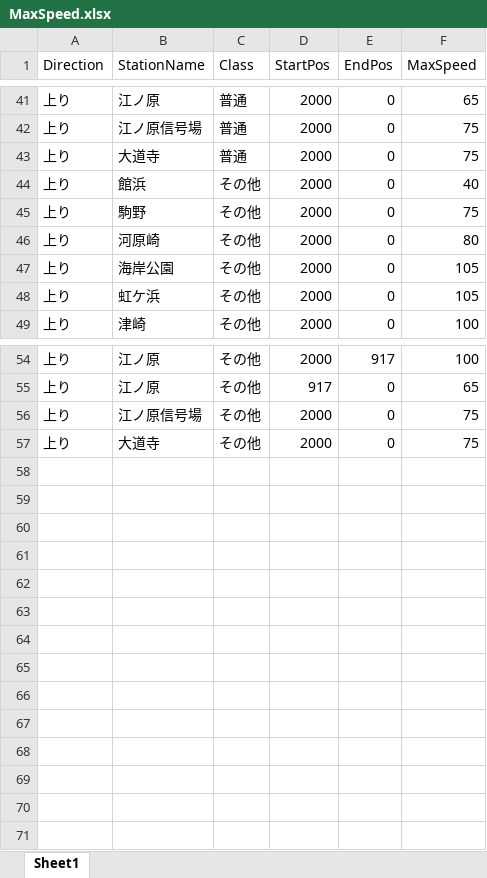
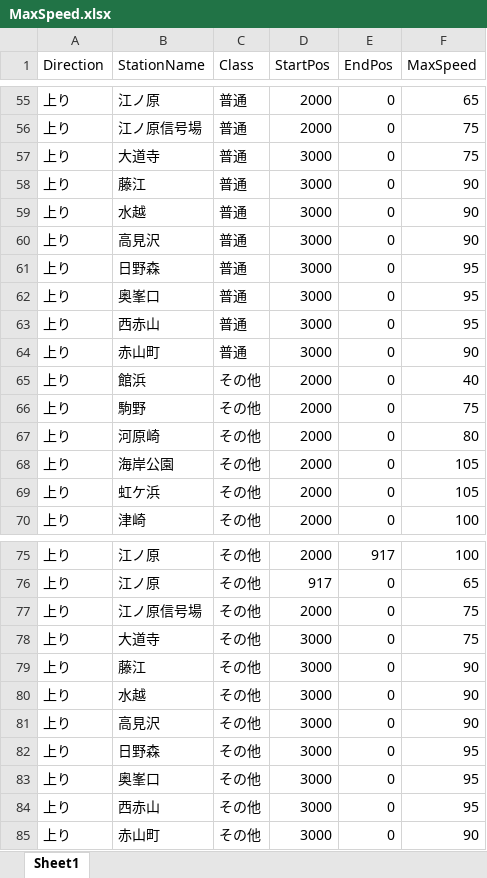
Before and after one commit to suine97/TrainCrewMoniter, an Excel workbook: exe/Xml/MaxSpeed.xlsx, sheet Sheet1, drawn as a sheet; only a part is shown, gaps mark what is left out; values as stored, in another font and other column widths than the file's, no borders; table styles not drawn; addresses are those after the commit; the diff covers the shown part only; the diff names each change by its address in the sheet, - before the commit and + after, or states it on an @@ line.

```diff
--- a/exe/Xml/MaxSpeed.xlsx (sheet Sheet1)
+++ b/exe/Xml/MaxSpeed.xlsx (sheet Sheet1)
-D57 (StartPos): 2000
+D57 (StartPos): 3000
+row 58: 上り | 藤江 | 普通 | 3000 | 0 | 90
+row 59: 上り | 水越 | 普通 | 3000 | 0 | 90
+row 60: 上り | 高見沢 | 普通 | 3000 | 0 | 90
+row 61: 上り | 日野森 | 普通 | 3000 | 0 | 95
+row 62: 上り | 奥峯口 | 普通 | 3000 | 0 | 95
+row 63: 上り | 西赤山 | 普通 | 3000 | 0 | 95
+row 64: 上り | 赤山町 | 普通 | 3000 | 0 | 90
-D78 (StartPos): 2000
+D78 (StartPos): 3000
+row 79: 上り | 藤江 | その他 | 3000 | 0 | 90
+row 80: 上り | 水越 | その他 | 3000 | 0 | 90
+row 81: 上り | 高見沢 | その他 | 3000 | 0 | 90
+row 82: 上り | 日野森 | その他 | 3000 | 0 | 95
+row 83: 上り | 奥峯口 | その他 | 3000 | 0 | 95
+row 84: 上り | 西赤山 | その他 | 3000 | 0 | 95
+row 85: 上り | 赤山町 | その他 | 3000 | 0 | 90
```
Also changed, not shown: 14 added rows and 4 edited cells elsewhere in this sheet, exe/Xml/Gradient.xlsx, exe/Xml/Operation.xlsx, 10 other files.
